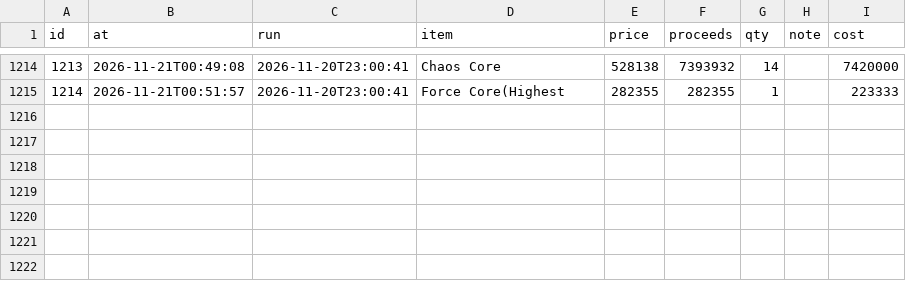
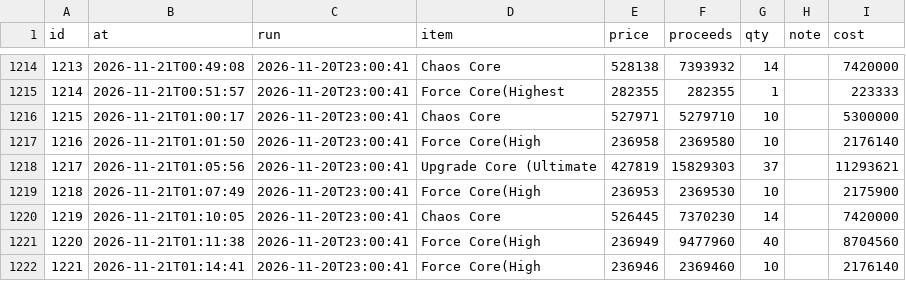
Before and after one commit to tl45663035/cabal_trade, a CSV file: profit_reports/trung/artifacts/sales.csv, drawn as a sheet; only a part is shown, gaps mark what is left out; the diff names each change by its address in the sheet, - before the commit and + after, or states it on an @@ line.

Commit message:
profit report for trung at 03:15:29

```diff
--- a/profit_reports/trung/artifacts/sales.csv
+++ b/profit_reports/trung/artifacts/sales.csv
+row 1216: 1215 | 2026-11-21T01:00:17 | 2026-11-20T23:00:41 | Chaos Core | 527971 | 5279710 | 10 |  | 5300000
+row 1217: 1216 | 2026-11-21T01:01:50 | 2026-11-20T23:00:41 | Force Core(High | 236958 | 2369580 | 10 |  | 2176140
+row 1218: 1217 | 2026-11-21T01:05:56 | 2026-11-20T23:00:41 | Upgrade Core (Ultimate | 427819 | 15829303 | 37 |  | 11293621
+row 1219: 1218 | 2026-11-21T01:07:49 | 2026-11-20T23:00:41 | Force Core(High | 236953 | 2369530 | 10 |  | 2175900
+row 1220: 1219 | 2026-11-21T01:10:05 | 2026-11-20T23:00:41 | Chaos Core | 526445 | 7370230 | 14 |  | 7420000
+row 1221: 1220 | 2026-11-21T01:11:38 | 2026-11-20T23:00:41 | Force Core(High | 236949 | 9477960 | 40 |  | 8704560
+row 1222: 1221 | 2026-11-21T01:14:41 | 2026-11-20T23:00:41 | Force Core(High | 236946 | 2369460 | 10 |  | 2176140
```
Also changed, not shown: profit_reports/trung/artifacts/board.csv, profit_reports/trung/artifacts/networth_history.csv, 5 other files.
